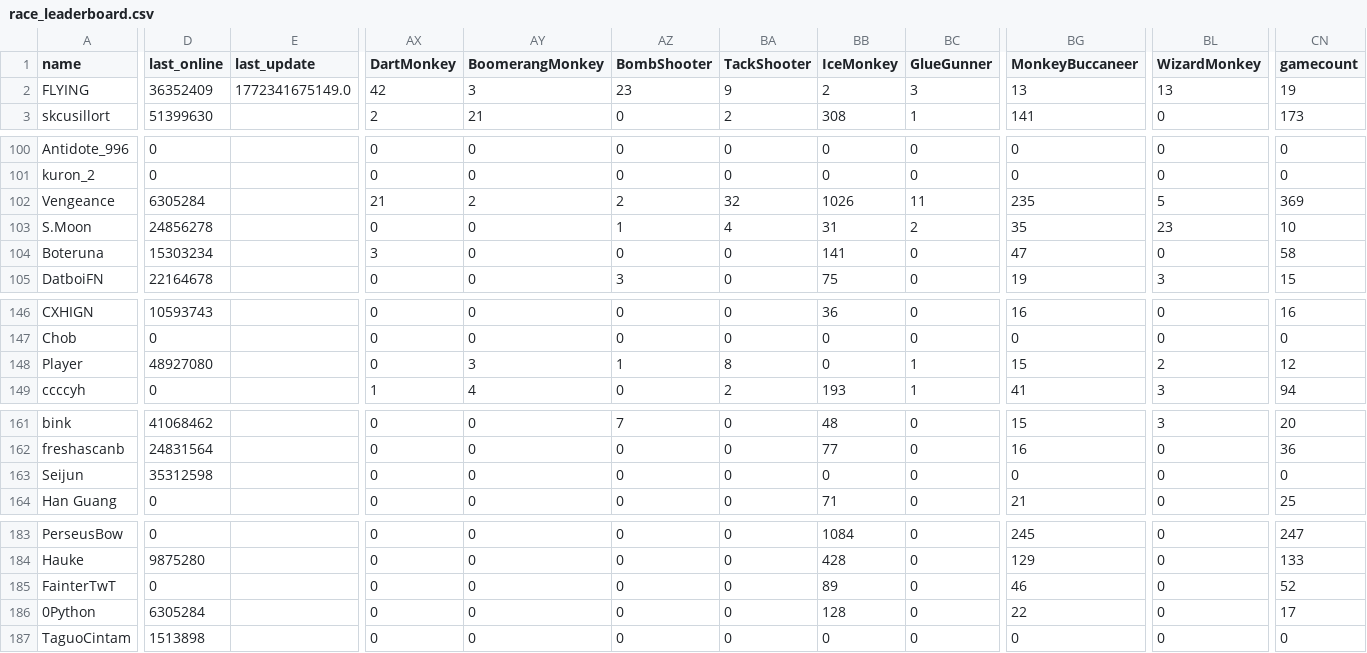
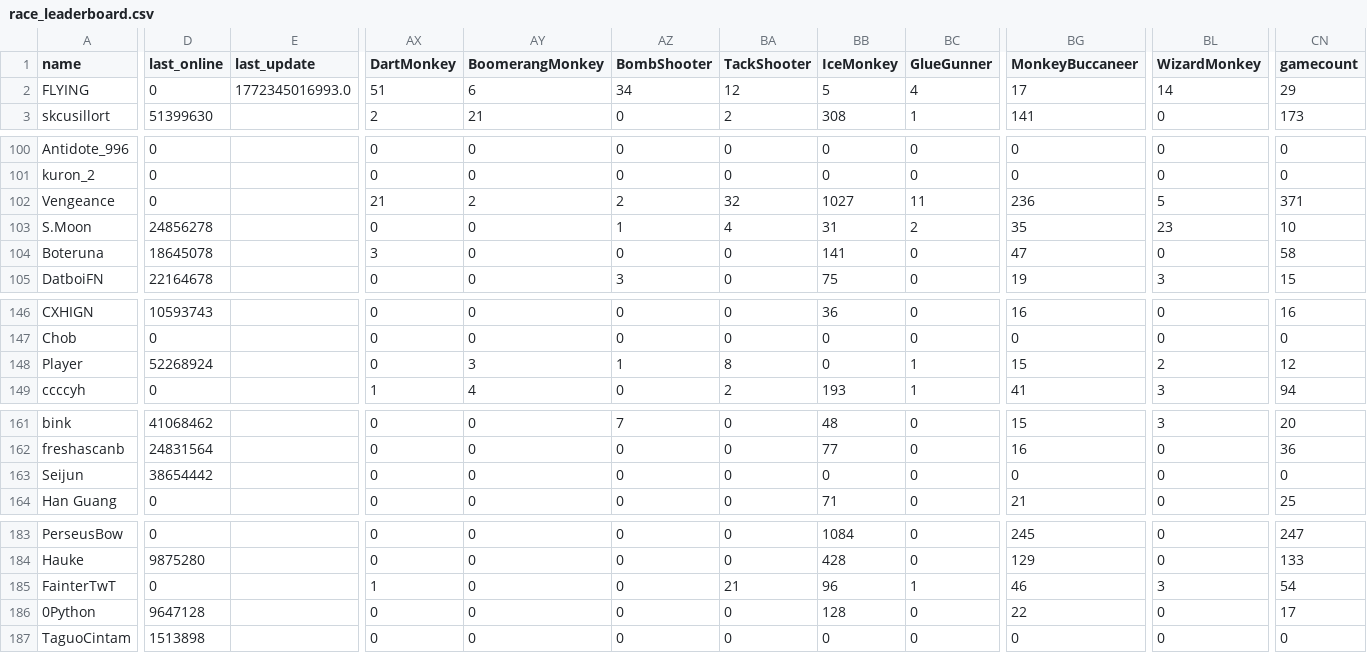
Before and after one commit to ducanup01/btd6race, a CSV file: race_leaderboard.csv, drawn as a sheet; only a part is shown, gaps mark what is left out; the diff covers the shown part only; the diff names each change by its address in the sheet, - before the commit and + after, or states it on an @@ line.

Commit message:
automatic updater

```diff
--- a/race_leaderboard.csv
+++ b/race_leaderboard.csv
-D2 (last_online): 36352409
+D2 (last_online): 0
-E2 (last_update): 1772341675149.0
+E2 (last_update): 1772345016993.0
-AX2 (DartMonkey): 42
+AX2 (DartMonkey): 51
-AY2 (BoomerangMonkey): 3
+AY2 (BoomerangMonkey): 6
-AZ2 (BombShooter): 23
+AZ2 (BombShooter): 34
-BA2 (TackShooter): 9
+BA2 (TackShooter): 12
-BB2 (IceMonkey): 2
+BB2 (IceMonkey): 5
-BC2 (GlueGunner): 3
+BC2 (GlueGunner): 4
-BG2 (MonkeyBuccaneer): 13
+BG2 (MonkeyBuccaneer): 17
-BL2 (WizardMonkey): 13
+BL2 (WizardMonkey): 14
-CN2 (gamecount): 19
+CN2 (gamecount): 29
-D102 (last_online): 6305284
+D102 (last_online): 0
-BB102 (IceMonkey): 1026
+BB102 (IceMonkey): 1027
-BG102 (MonkeyBuccaneer): 235
+BG102 (MonkeyBuccaneer): 236
-CN102 (gamecount): 369
+CN102 (gamecount): 371
-D104 (last_online): 15303234
+D104 (last_online): 18645078
-D148 (last_online): 48927080
+D148 (last_online): 52268924
-D163 (last_online): 35312598
+D163 (last_online): 38654442
-AX185 (DartMonkey): 0
+AX185 (DartMonkey): 1
-BA185 (TackShooter): 0
+BA185 (TackShooter): 21
-BB185 (IceMonkey): 89
+BB185 (IceMonkey): 96
-BC185 (GlueGunner): 0
+BC185 (GlueGunner): 1
-BL185 (WizardMonkey): 0
+BL185 (WizardMonkey): 3
-CN185 (gamecount): 52
+CN185 (gamecount): 54
-D186 (last_online): 6305284
+D186 (last_online): 9647128
```
Also changed, not shown: 44 edited cells elsewhere in this file.
